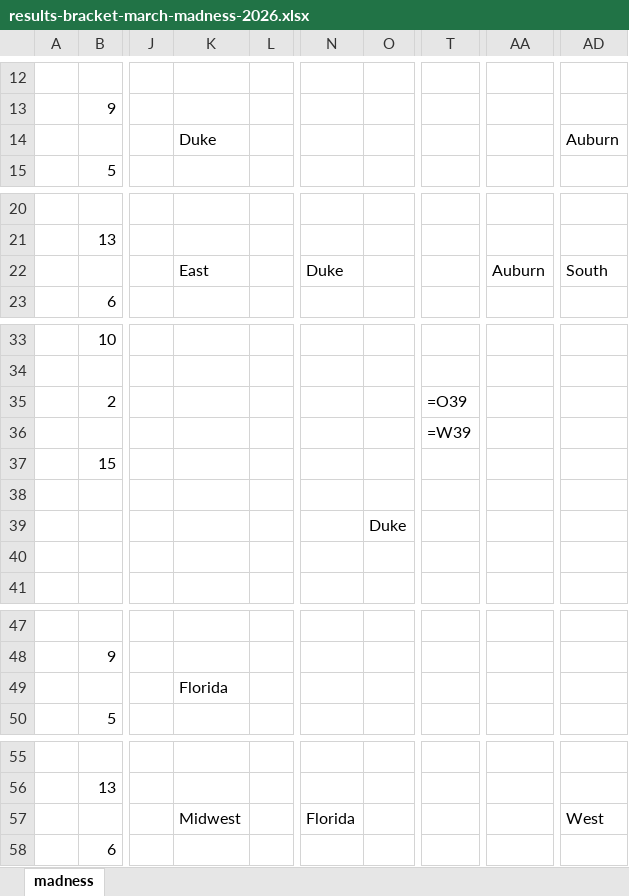
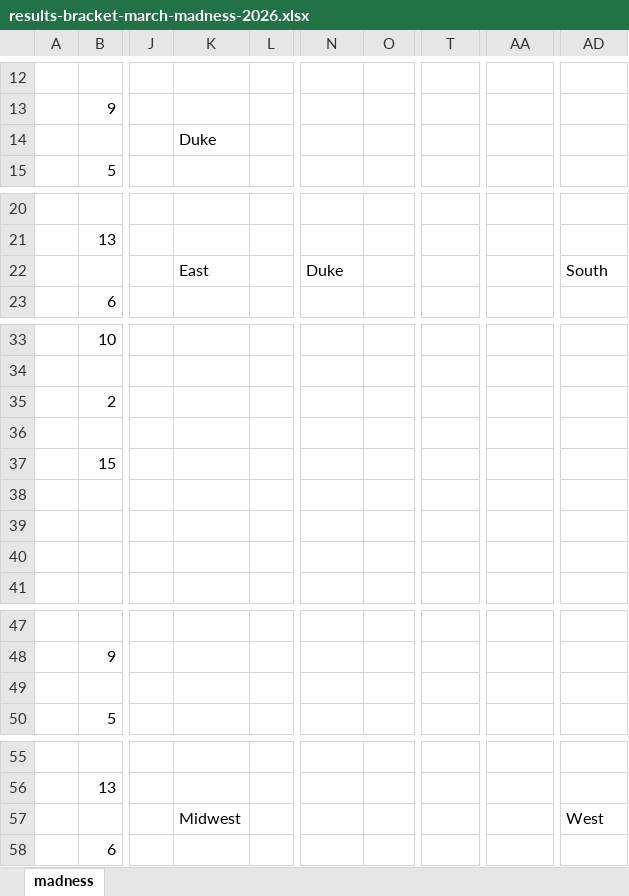
Before and after one commit to JJEW22/JJEW22.github.io, an Excel workbook: static/marchMadness/2026/results-bracket-march-madness-2026.xlsx, sheet madness, drawn as a sheet; only a part is shown, gaps mark what is left out; values as stored, in another font and other column widths than the file's, no borders; the diff names each change by its address in the sheet, - before the commit and + after, or states it on an @@ line.

Commit message:
updated brackets display to show hypothetical winning scenarios

```diff
--- a/static/marchMadness/2026/results-bracket-march-madness-2026.xlsx (sheet madness)
+++ b/static/marchMadness/2026/results-bracket-march-madness-2026.xlsx (sheet madness)
-AD14: Auburn
+AD14: (empty)
-AA22: Auburn
+AA22: (empty)
-T35: =O39
+T35: (empty)
-T36: =W39
+T36: (empty)
-O39: Duke
+O39: (empty)
-K49: Florida
+K49: (empty)
-N57: Florida
+N57: (empty)
```
Also changed, not shown: 6 other files.
